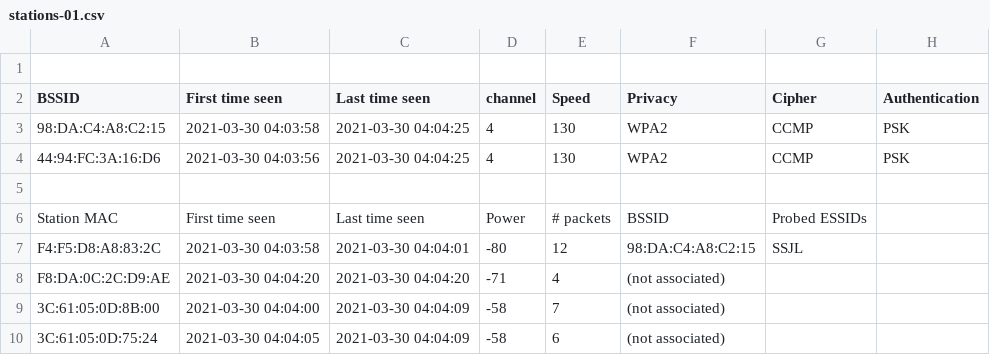
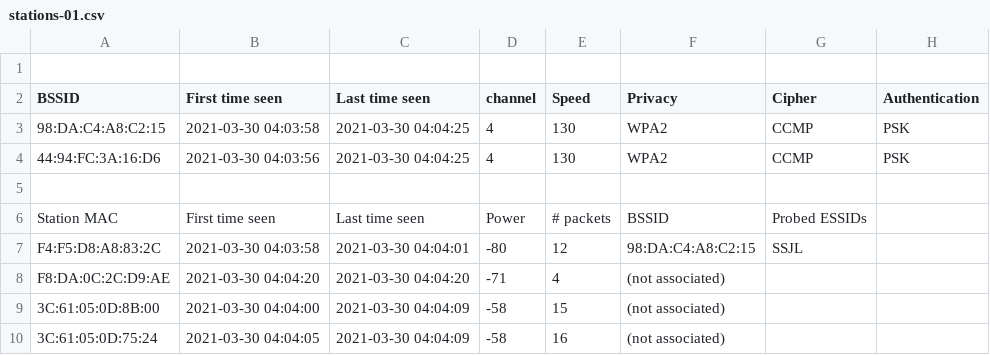
Before and after one commit to hutch120/Metwork, a CSV file: server/stations-01.csv, drawn as a sheet; only a part is shown; the diff names each change by its address in the sheet, - before the commit and + after, or states it on an @@ line.

```diff
--- a/server/stations-01.csv
+++ b/server/stations-01.csv
-E9 (Speed): 7
+E9 (Speed): 15
-E10 (Speed): 6
+E10 (Speed): 16
```
Also changed, not shown: 3 other files.
